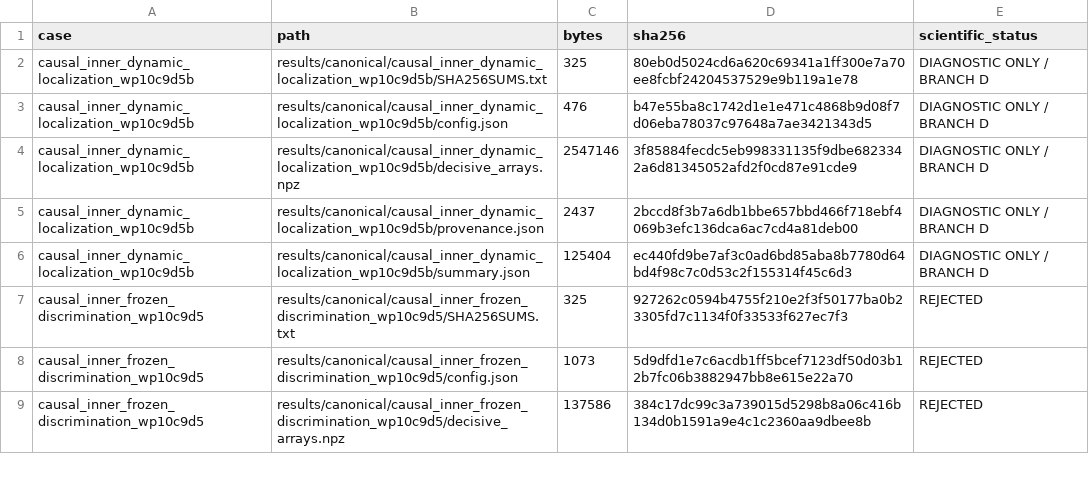
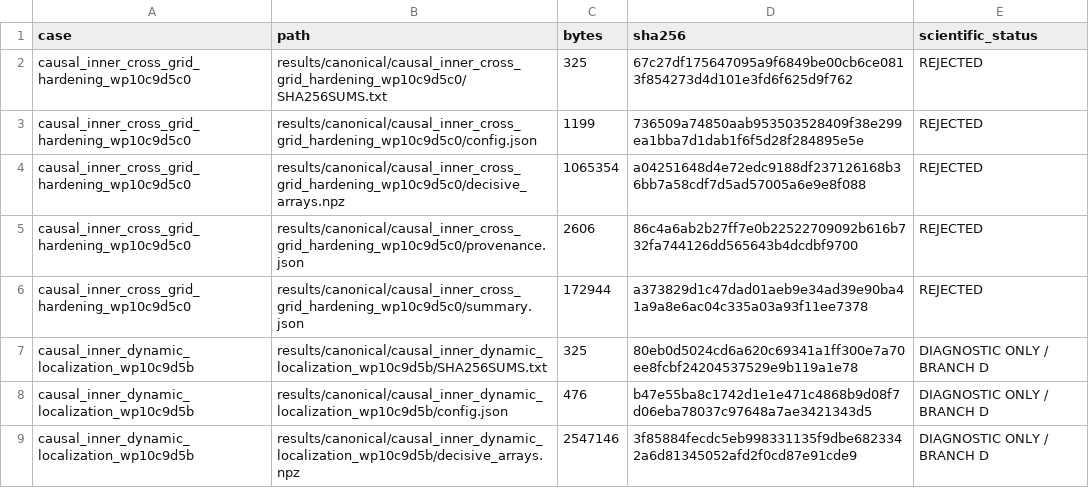
Before and after one commit to huanyang07/IMBH, a CSV file: results/manifests/canonical_artifacts.csv, drawn as a sheet; only a part is shown; the shorter side is filled out with more unchanged rows.

Commit message:
Reject cross-grid frozen derivative hardening

```diff
--- a/results/manifests/canonical_artifacts.csv
+++ b/results/manifests/canonical_artifacts.csv
@@ -1,2 +1,7 @@
 case,path,bytes,sha256,scientific_status
+causal_inner_cross_grid_hardening_wp10c9d5c0,results/canonical/causal_inner_cross_grid_hardening_wp10c9d5c0/SHA256SUMS.txt,325,67c27df175647095a9f6849be00cb6ce0813f854273d4d101e3fd6f625d9f762,REJECTED
+causal_inner_cross_grid_hardening_wp10c9d5c0,results/canonical/causal_inner_cross_grid_hardening_wp10c9d5c0/config.json,1199,736509a74850aab953503528409f38e299ea1bba7d1dab1f6f5d28f284895e5e,REJECTED
+causal_inner_cross_grid_hardening_wp10c9d5c0,results/canonical/causal_inner_cross_grid_hardening_wp10c9d5c0/decisive_arrays.npz,1065354,a04251648d4e72edc9188df237126168b36bb7a58cdf7d5ad57005a6e9e8f088,REJECTED
+causal_inner_cross_grid_hardening_wp10c9d5c0,results/canonical/causal_inner_cross_grid_hardening_wp10c9d5c0/provenance.json,2606,86c4a6ab2b27ff7e0b22522709092b616b732fa744126dd565643b4dcdbf9700,REJECTED
+causal_inner_cross_grid_hardening_wp10c9d5c0,results/canonical/causal_inner_cross_grid_hardening_wp10c9d5c0/summary.json,172944,a373829d1c47dad01aeb9e34ad39e90ba41a9a8e6ac04c335a03a93f11ee7378,REJECTED
 causal_inner_dynamic_localization_wp10c9d5b,results/canonical/causal_inner_dynamic_localization_wp10c9d5b/SHA256SUMS.txt,325,80eb0d5024cd6a620c69341a1ff300e7a70ee8fcbf24204537529e9b119a1e78,DIAGNOSTIC ONLY / BRANCH D
```
Also changed, not shown: 12 other files.
